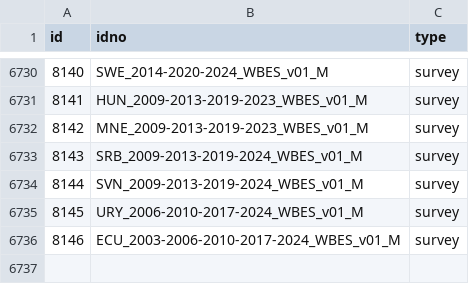
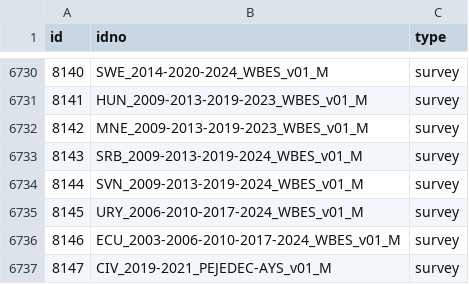
Before and after one commit to belisards/mdl_collector, a CSV file: data/world_bank/metadata.csv, drawn as a sheet; only a part is shown, gaps mark what is left out; the diff names each change by its address in the sheet, - before the commit and + after, or states it on an @@ line.

```diff
--- a/data/world_bank/metadata.csv
+++ b/data/world_bank/metadata.csv
+row 6737: 8147 | CIV_2019-2021_PEJEDEC-AYS_v01_M | survey
```
